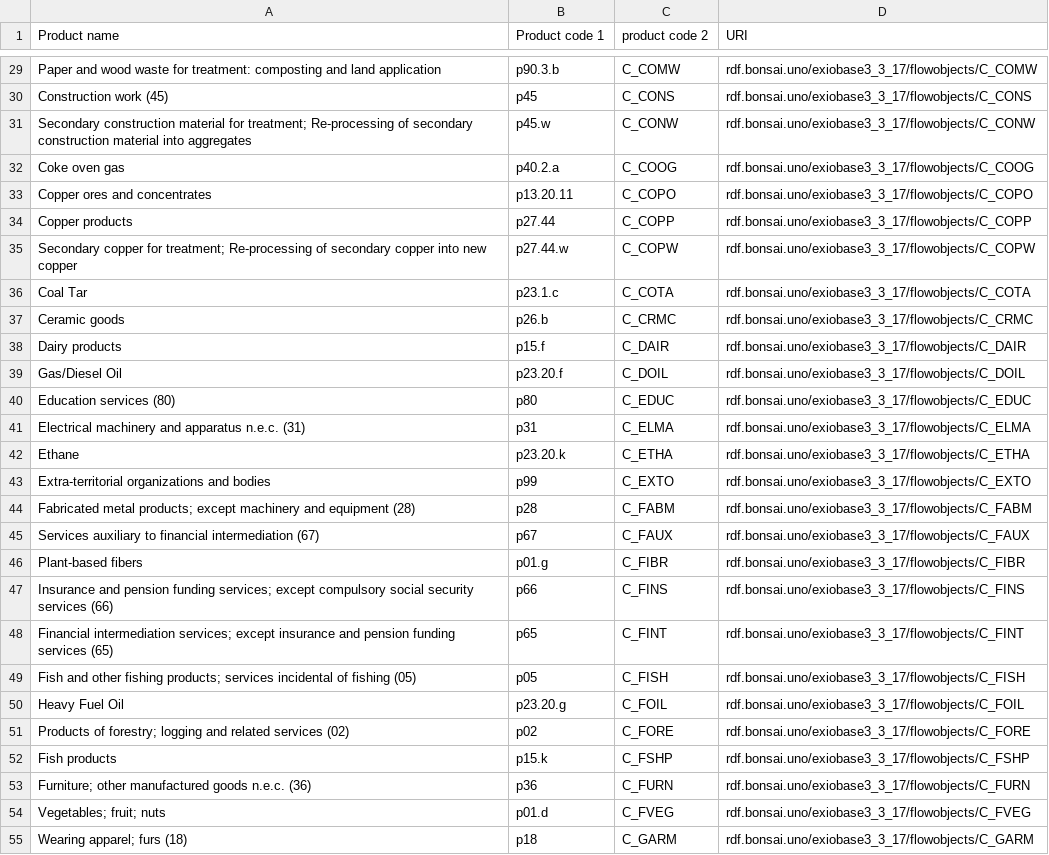
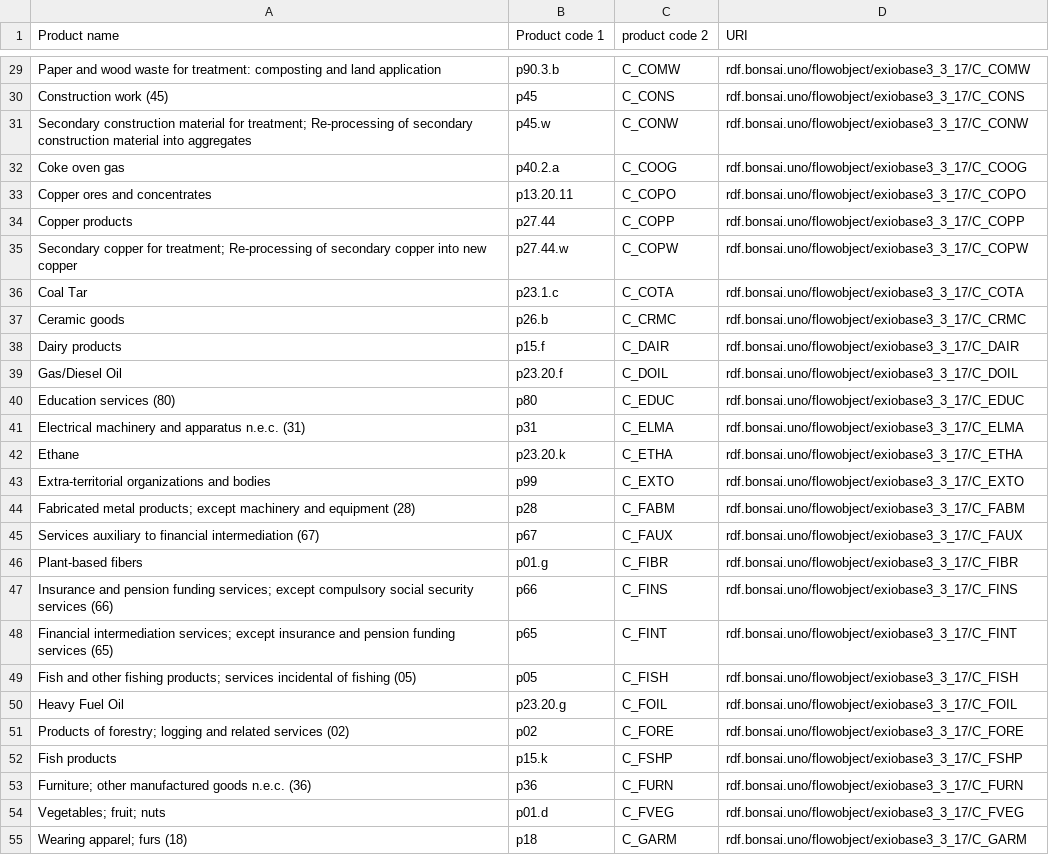
Before and after one commit to BONSAMURAIS/bontofrom, a CSV file: bontofrom/meta/exiobase_flowobject_URIs.csv, drawn as a sheet; only a part is shown, gaps mark what is left out; the diff covers the shown part only; the diff names each change by its address in the sheet, - before the commit and + after, or states it on an @@ line.

```diff
--- a/bontofrom/meta/exiobase_flowobject_URIs.csv
+++ b/bontofrom/meta/exiobase_flowobject_URIs.csv
-D29 (URI): rdf.bonsai.uno/exiobase3_3_17/flowobjects/C_COMW
+D29 (URI): rdf.bonsai.uno/flowobject/exiobase3_3_17/C_COMW
-D30 (URI): rdf.bonsai.uno/exiobase3_3_17/flowobjects/C_CONS
+D30 (URI): rdf.bonsai.uno/flowobject/exiobase3_3_17/C_CONS
-D31 (URI): rdf.bonsai.uno/exiobase3_3_17/flowobjects/C_CONW
+D31 (URI): rdf.bonsai.uno/flowobject/exiobase3_3_17/C_CONW
-D32 (URI): rdf.bonsai.uno/exiobase3_3_17/flowobjects/C_COOG
+D32 (URI): rdf.bonsai.uno/flowobject/exiobase3_3_17/C_COOG
-D33 (URI): rdf.bonsai.uno/exiobase3_3_17/flowobjects/C_COPO
+D33 (URI): rdf.bonsai.uno/flowobject/exiobase3_3_17/C_COPO
-D34 (URI): rdf.bonsai.uno/exiobase3_3_17/flowobjects/C_COPP
+D34 (URI): rdf.bonsai.uno/flowobject/exiobase3_3_17/C_COPP
-D35 (URI): rdf.bonsai.uno/exiobase3_3_17/flowobjects/C_COPW
+D35 (URI): rdf.bonsai.uno/flowobject/exiobase3_3_17/C_COPW
-D36 (URI): rdf.bonsai.uno/exiobase3_3_17/flowobjects/C_COTA
+D36 (URI): rdf.bonsai.uno/flowobject/exiobase3_3_17/C_COTA
-D37 (URI): rdf.bonsai.uno/exiobase3_3_17/flowobjects/C_CRMC
+D37 (URI): rdf.bonsai.uno/flowobject/exiobase3_3_17/C_CRMC
-D38 (URI): rdf.bonsai.uno/exiobase3_3_17/flowobjects/C_DAIR
+D38 (URI): rdf.bonsai.uno/flowobject/exiobase3_3_17/C_DAIR
-D39 (URI): rdf.bonsai.uno/exiobase3_3_17/flowobjects/C_DOIL
+D39 (URI): rdf.bonsai.uno/flowobject/exiobase3_3_17/C_DOIL
-D40 (URI): rdf.bonsai.uno/exiobase3_3_17/flowobjects/C_EDUC
+D40 (URI): rdf.bonsai.uno/flowobject/exiobase3_3_17/C_EDUC
-D41 (URI): rdf.bonsai.uno/exiobase3_3_17/flowobjects/C_ELMA
+D41 (URI): rdf.bonsai.uno/flowobject/exiobase3_3_17/C_ELMA
-D42 (URI): rdf.bonsai.uno/exiobase3_3_17/flowobjects/C_ETHA
+D42 (URI): rdf.bonsai.uno/flowobject/exiobase3_3_17/C_ETHA
-D43 (URI): rdf.bonsai.uno/exiobase3_3_17/flowobjects/C_EXTO
+D43 (URI): rdf.bonsai.uno/flowobject/exiobase3_3_17/C_EXTO
-D44 (URI): rdf.bonsai.uno/exiobase3_3_17/flowobjects/C_FABM
+D44 (URI): rdf.bonsai.uno/flowobject/exiobase3_3_17/C_FABM
-D45 (URI): rdf.bonsai.uno/exiobase3_3_17/flowobjects/C_FAUX
+D45 (URI): rdf.bonsai.uno/flowobject/exiobase3_3_17/C_FAUX
-D46 (URI): rdf.bonsai.uno/exiobase3_3_17/flowobjects/C_FIBR
+D46 (URI): rdf.bonsai.uno/flowobject/exiobase3_3_17/C_FIBR
-D47 (URI): rdf.bonsai.uno/exiobase3_3_17/flowobjects/C_FINS
+D47 (URI): rdf.bonsai.uno/flowobject/exiobase3_3_17/C_FINS
-D48 (URI): rdf.bonsai.uno/exiobase3_3_17/flowobjects/C_FINT
+D48 (URI): rdf.bonsai.uno/flowobject/exiobase3_3_17/C_FINT
-D49 (URI): rdf.bonsai.uno/exiobase3_3_17/flowobjects/C_FISH
+D49 (URI): rdf.bonsai.uno/flowobject/exiobase3_3_17/C_FISH
-D50 (URI): rdf.bonsai.uno/exiobase3_3_17/flowobjects/C_FOIL
+D50 (URI): rdf.bonsai.uno/flowobject/exiobase3_3_17/C_FOIL
-D51 (URI): rdf.bonsai.uno/exiobase3_3_17/flowobjects/C_FORE
+D51 (URI): rdf.bonsai.uno/flowobject/exiobase3_3_17/C_FORE
-D52 (URI): rdf.bonsai.uno/exiobase3_3_17/flowobjects/C_FSHP
+D52 (URI): rdf.bonsai.uno/flowobject/exiobase3_3_17/C_FSHP
-D53 (URI): rdf.bonsai.uno/exiobase3_3_17/flowobjects/C_FURN
+D53 (URI): rdf.bonsai.uno/flowobject/exiobase3_3_17/C_FURN
-D54 (URI): rdf.bonsai.uno/exiobase3_3_17/flowobjects/C_FVEG
+D54 (URI): rdf.bonsai.uno/flowobject/exiobase3_3_17/C_FVEG
-D55 (URI): rdf.bonsai.uno/exiobase3_3_17/flowobjects/C_GARM
+D55 (URI): rdf.bonsai.uno/flowobject/exiobase3_3_17/C_GARM
```
Also changed, not shown: 173 edited cells elsewhere in this file, 3 other files.
